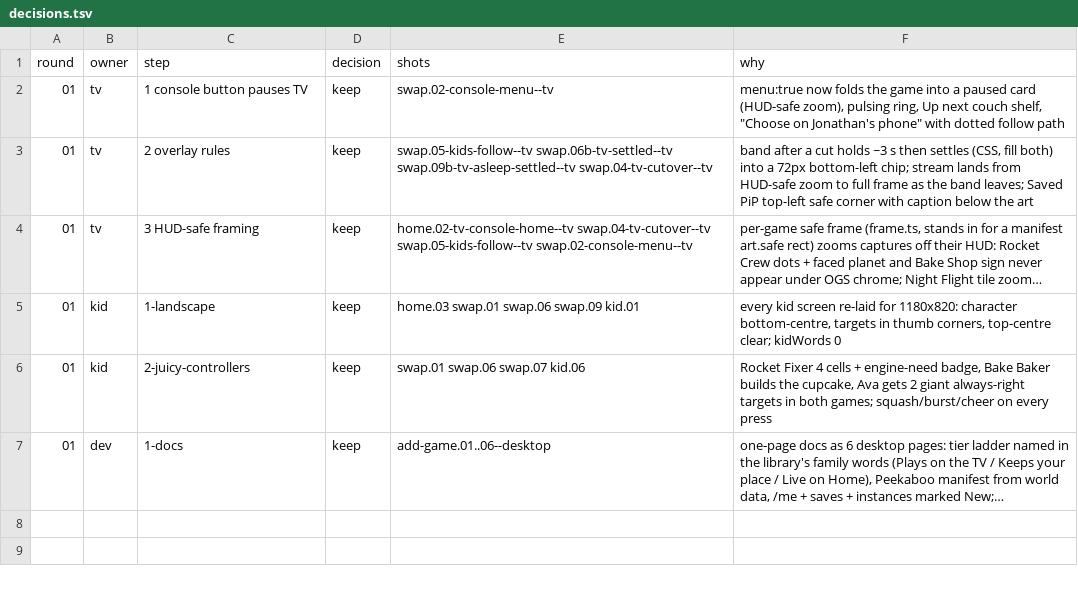
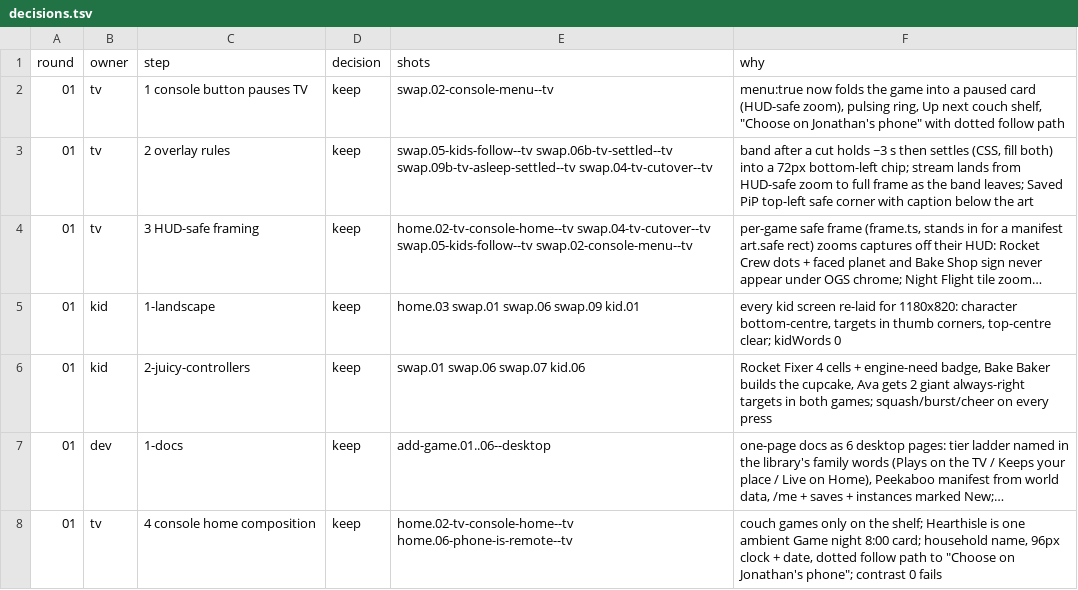
Before and after one commit to open-game-system/open-game-system, a TSV file: design/critic/decisions.tsv, drawn as a sheet; long unchanged cells end in …; the diff names each change by its address in the sheet, - before the commit and + after, or states it on an @@ line.

```diff
--- a/design/critic/decisions.tsv
+++ b/design/critic/decisions.tsv
+row 8: 01 | tv | 4 console home composition | keep | home.02-tv-console-home--tv home.06-phone-is-remote--tv | couch games only on the shelf; Hearthisle is one ambient Game night 8:00 card; household name, 96px clock + date, dotted follow path to "Choose on Jonathan's phone"; contrast 0 fails
```
Also changed, not shown: 3 other files.
